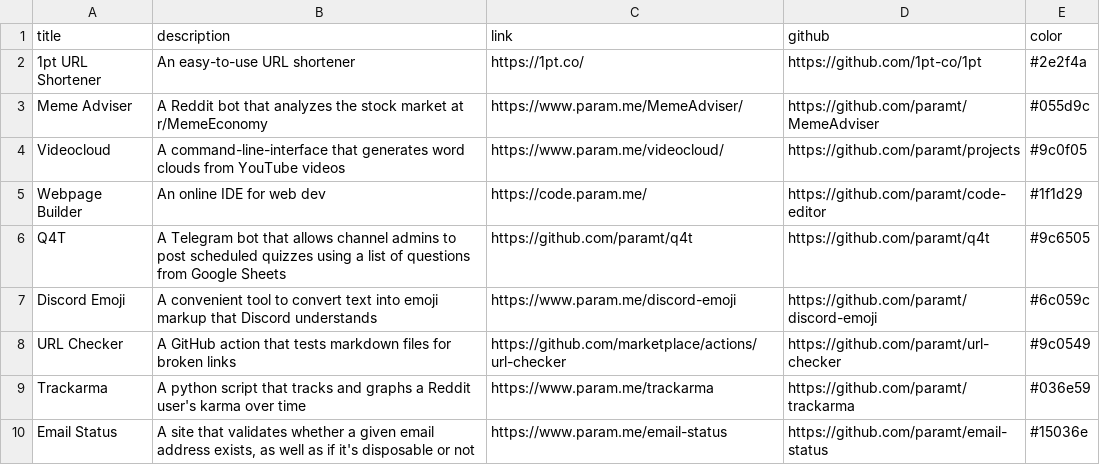
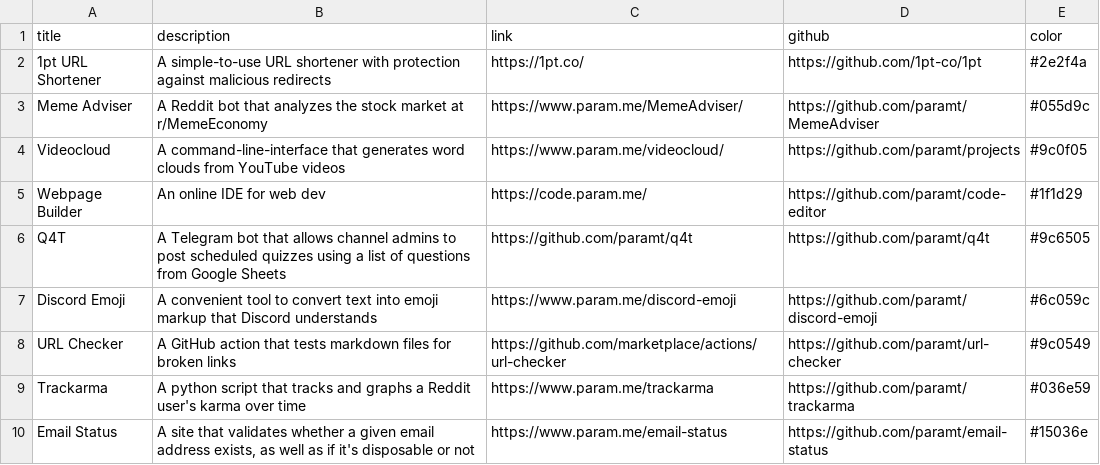
Before and after one commit to paramt/paramt.github.io, a CSV file: _data/projects.csv, drawn as a sheet.

Commit message:
Change 1pt.co description

```diff
--- a/_data/projects.csv
+++ b/_data/projects.csv
@@ -1,3 +1,3 @@
 title,description,link,github,color
-1pt URL Shortener,An easy-to-use URL shortener,https://1pt.co/,https://github.com/1pt-co/1pt,#2e2f4a
+1pt URL Shortener,A simple-to-use URL shortener with protection against malicious redirects,https://1pt.co/,https://github.com/1pt-co/1pt,#2e2f4a
 Meme Adviser,A Reddit bot that analyzes the stock market at r/MemeEconomy,https://www.param.me/MemeAdviser/,https://github.com/paramt/MemeAdviser,#055d9c
```
